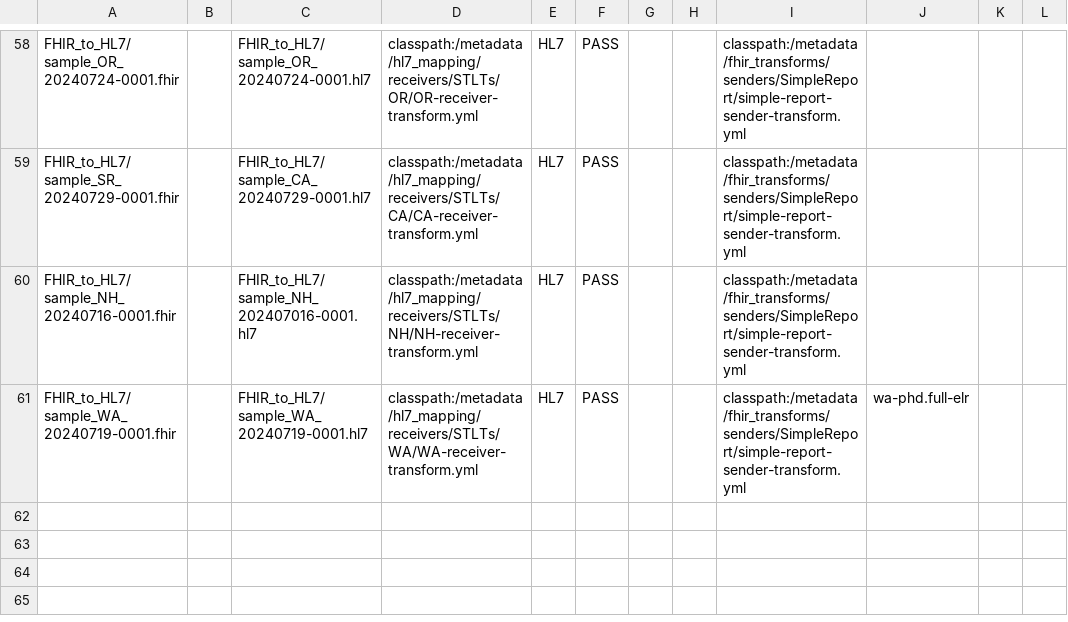
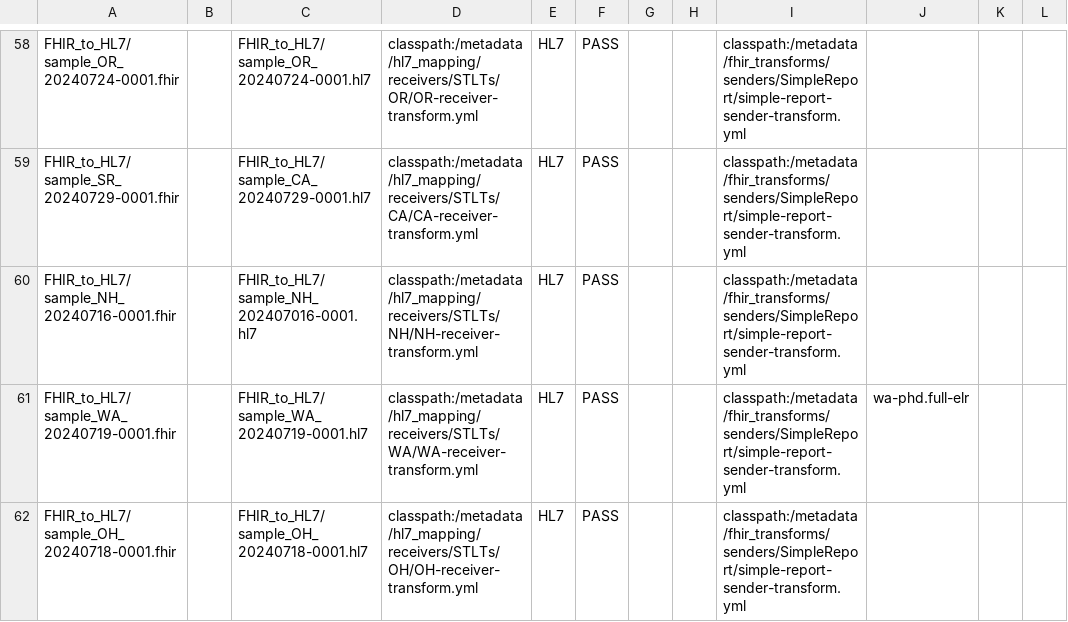
Before and after one commit to CDCgov/prime-reportstream, a CSV file: prime-router/src/testIntegration/resources/datatests/translation-test-config.csv, drawn as a sheet; only a part is shown, gaps mark what is left out; the diff names each change by its address in the sheet, - before the commit and + after, or states it on an @@ line.

```diff
--- a/prime-router/src/testIntegration/resources/datatests/translation-test-config.csv
+++ b/prime-router/src/testIntegration/resources/datatests/translation-test-config.csv
+row 62: FHIR_to_HL7/sample_OH_20240718-0001.fhir |  | FHIR_to_HL7/sample_OH_20240718-0001.hl7 | classpath:/metadata/hl7_mapping/receivers/STLTs/OH/OH-receiver-transform.yml | HL7 | PASS |  |  | classpath:/metadata/fhir_transforms/senders/SimpleReport/simple-report-sender-transform.yml
```
Also changed, not shown: 5 other files.
